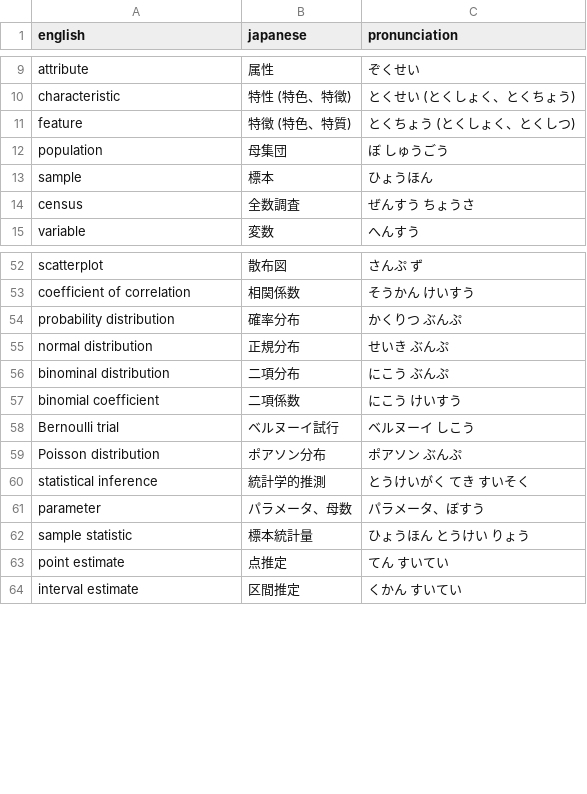
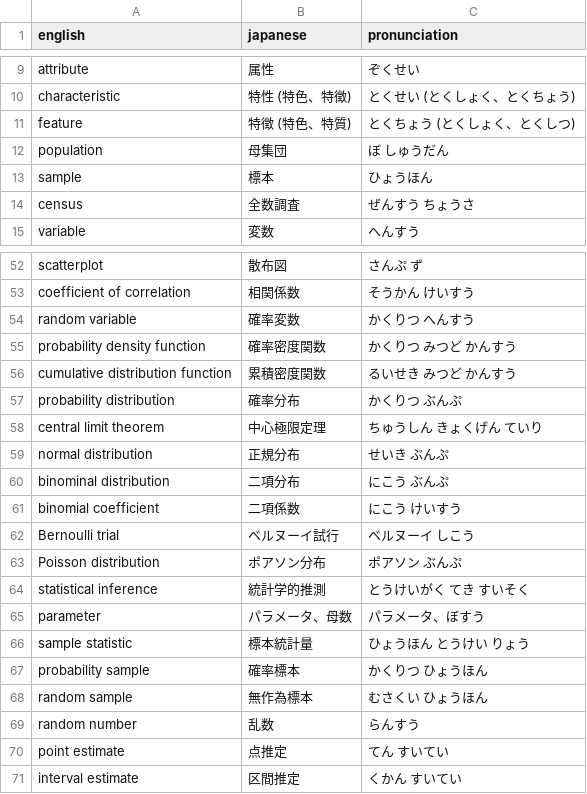
Before and after one commit to toshiro-en-miyamoto/dsci, a CSV file: stats-ml/dictionary.csv, drawn as a sheet; only a part is shown, gaps mark what is left out.

Commit message:
random variable

```diff
--- a/stats-ml/dictionary.csv
+++ b/stats-ml/dictionary.csv
@@ -11,3 +11,3 @@ english,japanese,pronunciation
 "feature","特徴 (特色、特質)","とくちょう (とくしょく、とくしつ)"
-"population","母集団","ぼ しゅうごう"
+"population","母集団","ぼ しゅうだん"
 "sample","標本","ひょうほん"
@@ -53,3 +53,7 @@ english,japanese,pronunciation
 "coefficient of correlation","相関係数","そうかん けいすう"
+"random variable","確率変数","かくりつ へんすう"
+"probability density function","確率密度関数","かくりつ みつど かんすう"
+"cumulative distribution function","累積密度関数","るいせき みつど かんすう"
 "probability distribution","確率分布","かくりつ ぶんぷ"
+"central limit theorem","中心極限定理","ちゅうしん きょくげん ていり"
 "normal distribution","正規分布","せいき ぶんぷ"
@@ -62,2 +66,5 @@ english,japanese,pronunciation
 "sample statistic","標本統計量","ひょうほん とうけい りょう"
+"probability sample","確率標本","かくりつ ひょうほん"
+"random sample","無作為標本","むさくい ひょうほん"
+"random number","乱数","らんすう"
 "point estimate","点推定","てん すいてい"
```
Also changed, not shown: 5 other files.
